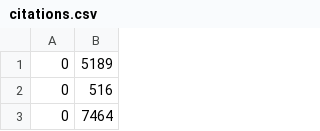
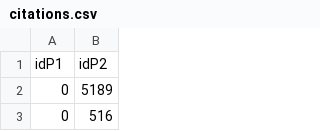
Before and after one commit to GaspareG/dblp.info, a CSV file: data/citations.csv, drawn as a sheet; only a part is shown; the shorter side is filled out with more unchanged rows; the diff names each change by its address in the sheet, - before the commit and + after, or states it on an @@ line.

Commit message:
fixes, collapse button, citations, authors and author page

```diff
--- a/data/citations.csv
+++ b/data/citations.csv
+row 1: idP1 | idP2
```
Also changed, not shown: 9 other files.
